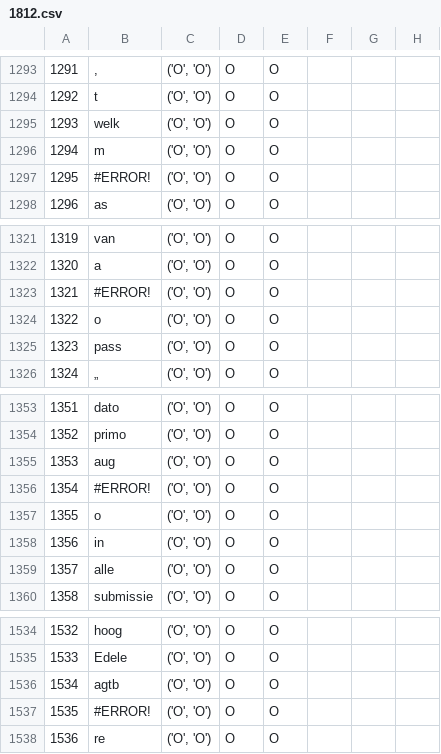
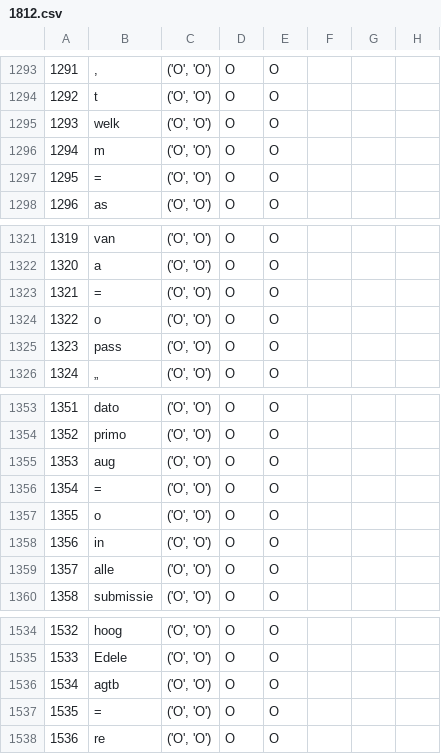
Before and after one commit to StellaVerkijk/event_annotation_app, a CSV file: 1812.csv, drawn as a sheet; only a part is shown, gaps mark what is left out; the diff covers the shown part only.

```diff
--- a/1812.csv
+++ b/1812.csv
@@ -1296,3 +1296,3 @@
 1294,m,"('O', 'O')",O,O,,,
-1295,#ERROR!,"('O', 'O')",O,O,,,
+1295,=,"('O', 'O')",O,O,,,
 1296,as,"('O', 'O')",O,O,,,
@@ -1322,3 +1322,3 @@
 1320,a,"('O', 'O')",O,O,,,
-1321,#ERROR!,"('O', 'O')",O,O,,,
+1321,=,"('O', 'O')",O,O,,,
 1322,o,"('O', 'O')",O,O,,,
@@ -1355,3 +1355,3 @@
 1353,aug,"('O', 'O')",O,O,,,
-1354,#ERROR!,"('O', 'O')",O,O,,,
+1354,=,"('O', 'O')",O,O,,,
 1355,o,"('O', 'O')",O,O,,,
@@ -1536,3 +1536,3 @@
 1534,agtb,"('O', 'O')",O,O,,,
-1535,#ERROR!,"('O', 'O')",O,O,,,
+1535,=,"('O', 'O')",O,O,,,
 1536,re,"('O', 'O')",O,O,,,
```
Also changed, not shown: 5 edited cells elsewhere in this file.
